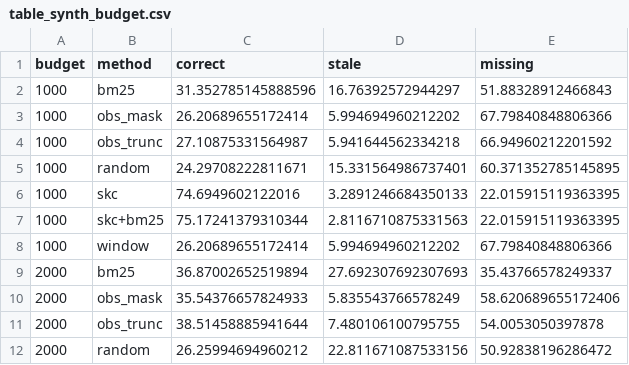
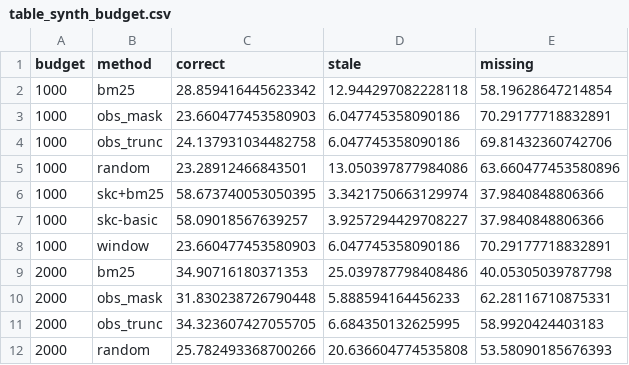
Before and after one commit to chen-maker999/paper, a CSV file: results/table_synth_budget.csv, drawn as a sheet; only a part is shown; the diff covers the shown part only.

```diff
--- a/results/table_synth_budget.csv
+++ b/results/table_synth_budget.csv
@@ -1,12 +1,12 @@
 budget,method,correct,stale,missing
-1000,bm25,31.352785145888596,16.76392572944297,51.88328912466843
-1000,obs_mask,26.20689655172414,5.994694960212202,67.79840848806366
-1000,obs_trunc,27.10875331564987,5.941644562334218,66.94960212201592
-1000,random,24.29708222811671,15.331564986737401,60.371352785145895
-1000,skc,74.6949602122016,3.2891246684350133,22.015915119363395
-1000,skc+bm25,75.17241379310344,2.8116710875331563,22.015915119363395
-1000,window,26.20689655172414,5.994694960212202,67.79840848806366
-2000,bm25,36.87002652519894,27.692307692307693,35.43766578249337
-2000,obs_mask,35.54376657824933,5.835543766578249,58.620689655172406
-2000,obs_trunc,38.51458885941644,7.480106100795755,54.0053050397878
-2000,random,26.25994694960212,22.811671087533156,50.92838196286472
+1000,bm25,28.859416445623342,12.944297082228118,58.19628647214854
+1000,obs_mask,23.660477453580903,6.047745358090186,70.29177718832891
+1000,obs_trunc,24.137931034482758,6.047745358090186,69.81432360742706
+1000,random,23.28912466843501,13.050397877984086,63.660477453580896
+1000,skc+bm25,58.673740053050395,3.3421750663129974,37.9840848806366
+1000,skc-basic,58.09018567639257,3.9257294429708227,37.9840848806366
+1000,window,23.660477453580903,6.047745358090186,70.29177718832891
+2000,bm25,34.90716180371353,25.039787798408486,40.05305039787798
+2000,obs_mask,31.830238726790448,5.888594164456233,62.28116710875331
+2000,obs_trunc,34.323607427055705,6.684350132625995,58.9920424403183
+2000,random,25.782493368700266,20.636604774535808,53.58090185676393
```
Also changed, not shown: 4 added rows, 4 removed rows and 51 edited cells elsewhere in this file, results/table_synth_capacity.csv, results/table_synth_recall.csv, 28 other files.
